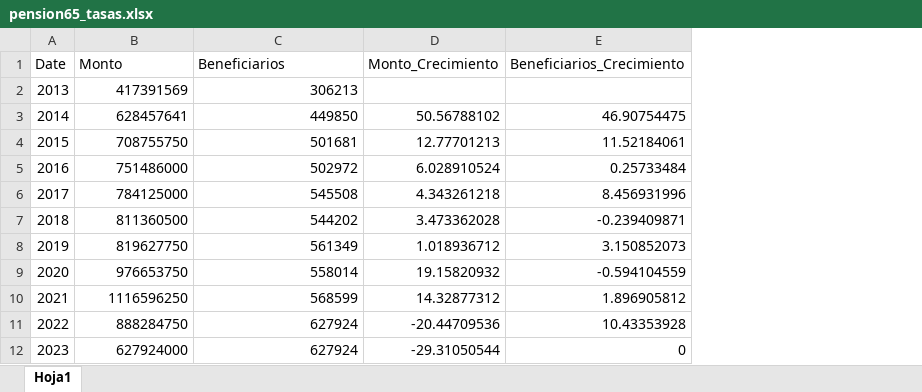
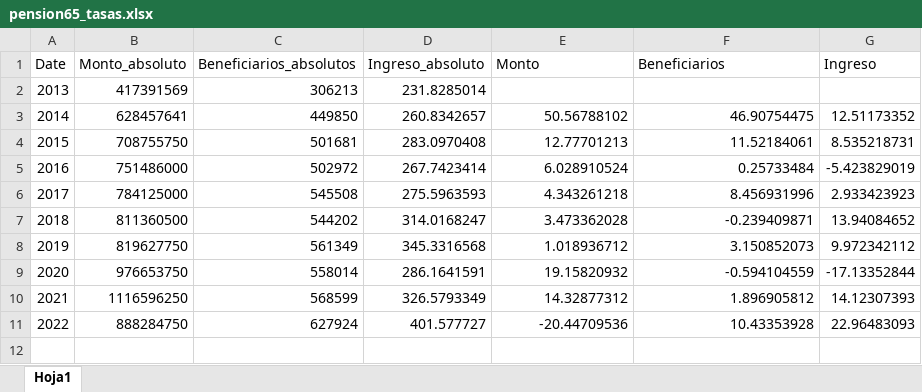
Before and after one commit to Pension65proyecto/Mapas, an Excel workbook: Grafico_lineas/pension65_tasas.xlsx, sheet Hoja1, drawn as a sheet; values as stored, in another font and other column widths than the file's, no borders; removed rows and columns are numbered as before the commit, all else as after; the diff names each change by its address in the sheet, - before the commit and + after, or states it on an @@ line.

```diff
--- a/Grafico_lineas/pension65_tasas.xlsx (sheet Hoja1)
+++ b/Grafico_lineas/pension65_tasas.xlsx (sheet Hoja1)
+column D, rows 2-11: 231.8285014 | 260.8342657 | 283.0970408 | 267.7423414 | 275.5963593 | 314.0168247 | 345.3316568 | 286.1641591 | 326.5793349 | 401.577727
+column G, rows 3-11: 12.51173352 | 8.535218731 | -5.423829019 | 2.933423923 | 13.94084652 | 9.972342112 | -17.13352844 | 14.12307393 | 22.96483093
-row 1: Date | Monto | Beneficiarios | Monto_Crecimiento | Beneficiarios_Crecimiento
+row 1: Date | Monto_absoluto | Beneficiarios_absolutos | Ingreso_absoluto | Monto | Beneficiarios | Ingreso
-row 12: 2023 | 627924000 | 627924 | -29.31050544 | 0
```
Also changed, not shown: 18 other files.
